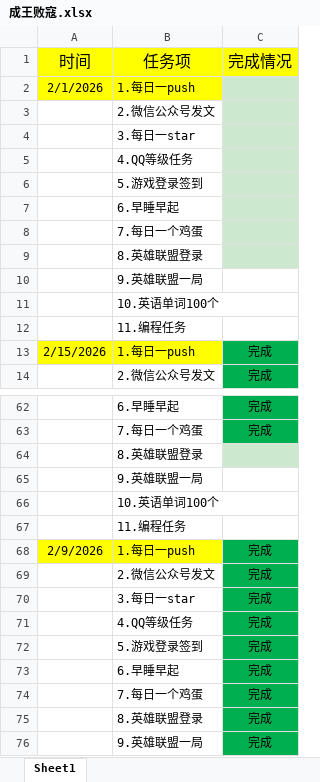
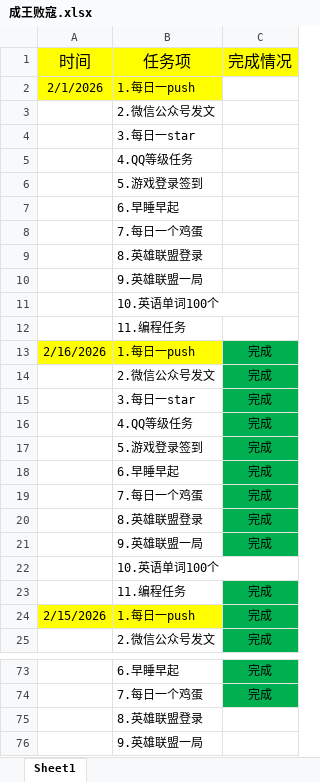
Before and after one commit to ambitiouschild/WinnerTakeAll, an Excel workbook: 成王败寇.xlsx, sheet Sheet1, drawn as a sheet; only a part is shown, gaps mark what is left out; the shorter side is filled out with more unchanged rows; values as stored, in another font and other column widths than the file's, no borders; addresses are those after the commit; the diff covers the shown part only; the diff names each change by its address in the sheet, - before the commit and + after, or states it on an @@ line.

Commit message:
【成王败寇】每日任务2026/2/16【1.8】

```diff
--- a/成王败寇.xlsx (sheet Sheet1)
+++ b/成王败寇.xlsx (sheet Sheet1)
-C2:C9 fill: #CCE8CF
+C2:C9 fill: none
+row 13: 2/16/2026 | 1.每日一push | 完成
+row 14:  | 2.微信公众号发文 | 完成
+row 15:  | 3.每日一star | 完成
+row 16:  | 4.QQ等级任务 | 完成
+row 17:  | 5.游戏登录签到 | 完成
+row 18:  | 6.早睡早起 | 完成
+row 19:  | 7.每日一个鸡蛋 | 完成
+row 20:  | 8.英雄联盟登录 | 完成
+row 21:  | 9.英雄联盟一局 | 完成
+row 22:  | 10.英语单词100个
+row 23:  | 11.编程任务 | 完成
-C75 fill: #CCE8CF
+C75 fill: none
```
Also changed, not shown: cell formats elsewhere in this sheet.
